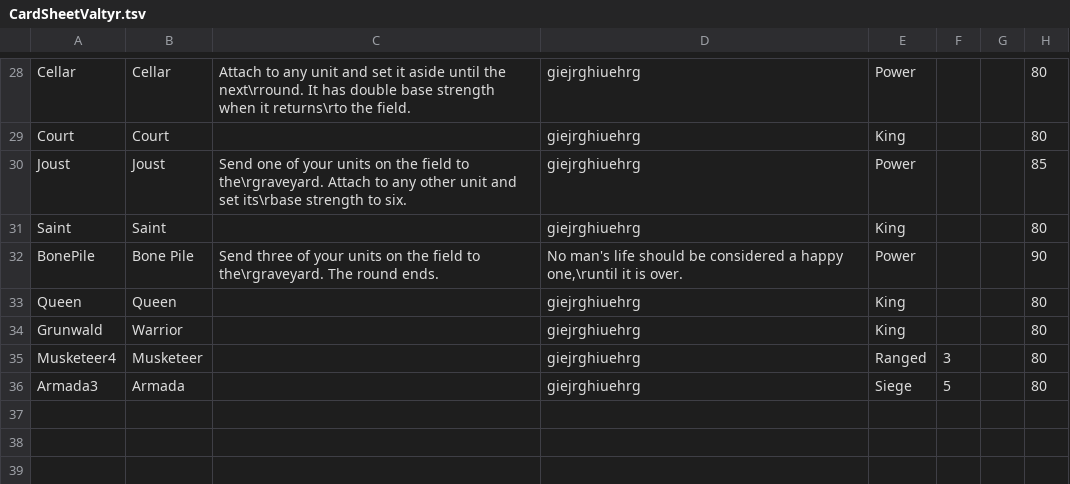
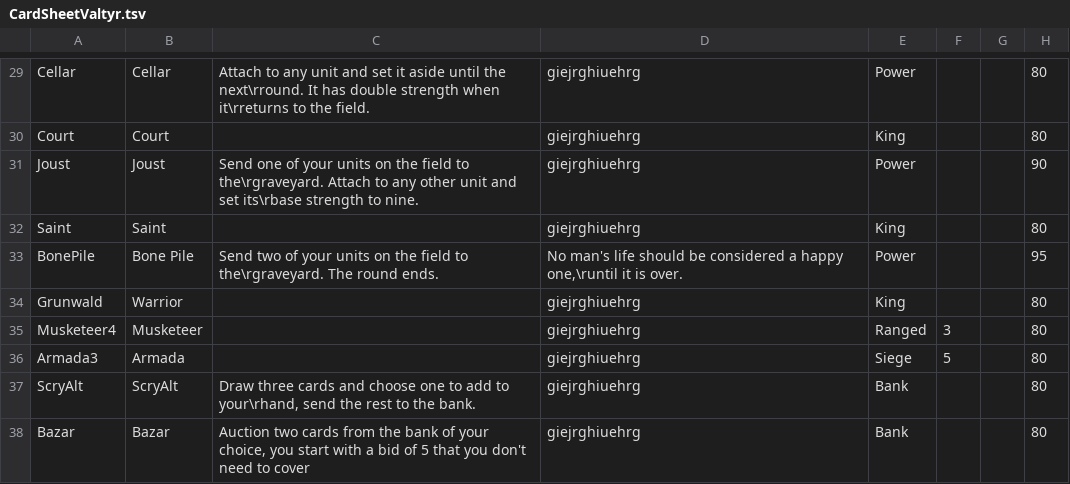
Before and after one commit to MasterOfMastersDestoyerOfWorlds/KriegEterna, a TSV file: krieg-eterna-cards/CardSheetValtyr.tsv, drawn as a sheet; only a part is shown, gaps mark what is left out; removed rows and columns are numbered as before the commit, all else as after; the diff covers the shown part only; the diff names each change by its address in the sheet, - before the commit and + after, or states it on an @@ line.

```diff
--- a/krieg-eterna-cards/CardSheetValtyr.tsv
+++ b/krieg-eterna-cards/CardSheetValtyr.tsv
-C29: …has double base strength when it returns\rto the field.
+C29: …has double strength when it\rreturns to the field.
-C31: …strength to six.
+C31: …strength to nine.
-H31: 85
+H31: 90
-C33: Send three of your…
+C33: Send two of your…
-H33: 90
+H33: 95
-row 33: Queen | Queen |  | giejrghiuehrg | King |  |  | 80
+row 37: ScryAlt | ScryAlt | Draw three cards and choose one to add to your\rhand, send the rest to the bank. | giejrghiuehrg | Bank |  |  | 80
+row 38: Bazar | Bazar | Auction two cards from the bank of your choice, you start with a bid of 5 that you don't need to cover | giejrghiuehrg | Bank |  |  | 80
```
Also changed, not shown: 3 added rows, 2 removed rows and 22 edited cells elsewhere in this file, 20 other files.
